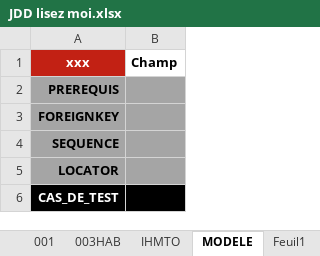
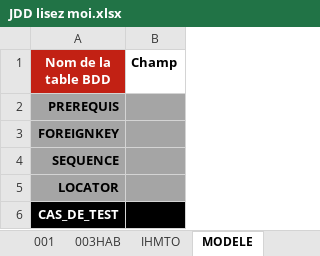
Before and after one commit to jmLafarge/MAINTA_TNR, an Excel workbook: TNR_JDD/JDD lisez moi.xlsx, sheet MODELE, drawn as a sheet; values as stored, in another font and other column widths than the file's, no borders; charts and pictures not drawn; the diff names each change by its address in the sheet, - before the commit and + after, or states it on an @@ line.

Commit message:
Ajout new JDDKW $UPD$val$newval
Ajout dans CheckTypeInDATA
Ajout dans PREJDDFile

```diff
--- a/TNR_JDD/JDD lisez moi.xlsx (sheet MODELE)
+++ b/TNR_JDD/JDD lisez moi.xlsx (sheet MODELE)
-sheet tab: Feuil1
-A1: xxx
+A1: Nom de la table BDD
```
Also changed, not shown: charts or pictures, TNR_JDD/JDD.AD.DEP.xlsx, TNR_JDD/JDD.RO.ORG.xlsx, 16 other files.
